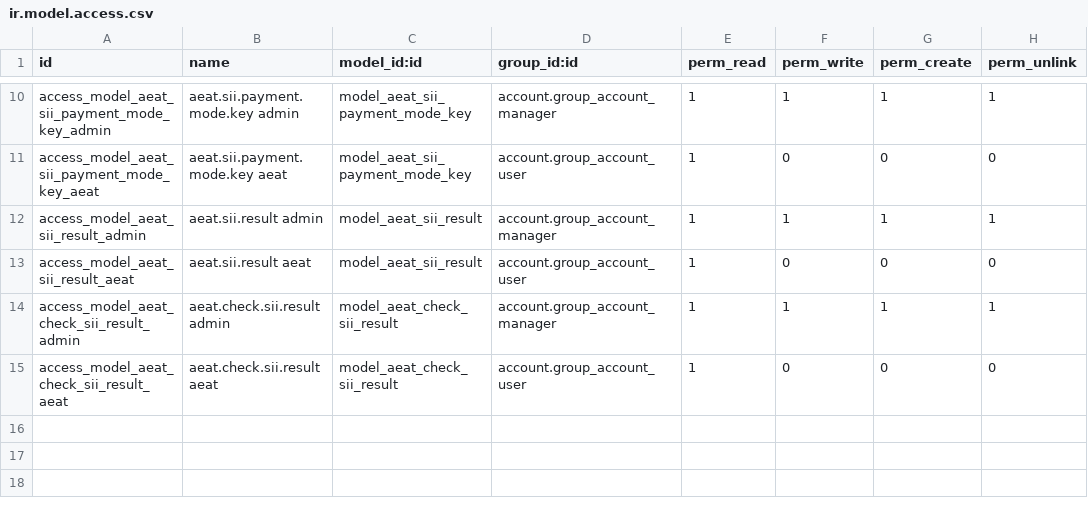
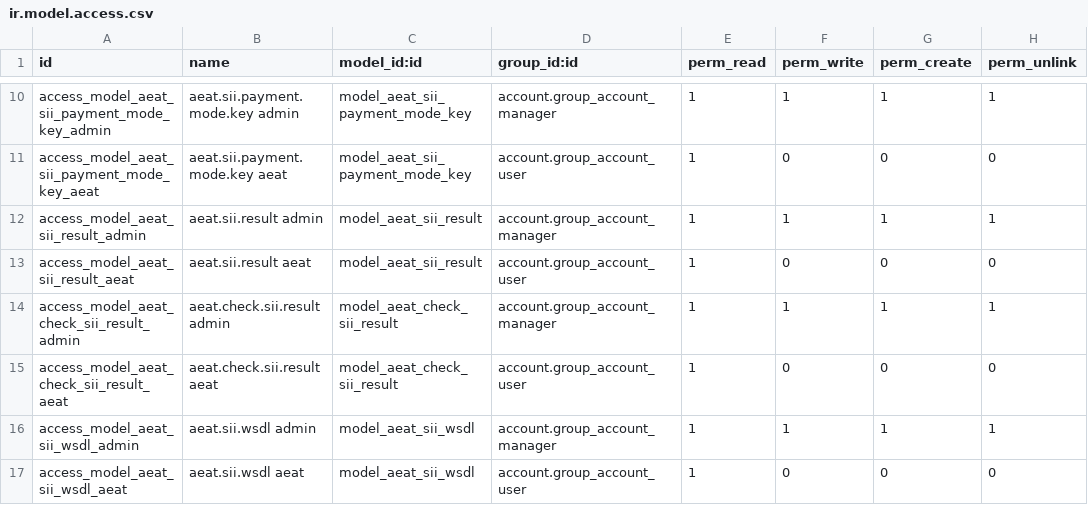
Before and after one commit to acysos/odoo-addons, a CSV file: l10n_es_aeat_sii/security/ir.model.access.csv, drawn as a sheet; only a part is shown, gaps mark what is left out.

Commit message:
[ADD] l10n_es_aeat_sii: pre SII 1.1

```diff
--- a/l10n_es_aeat_sii/security/ir.model.access.csv
+++ b/l10n_es_aeat_sii/security/ir.model.access.csv
@@ -15 +15,3 @@ access_model_aeat_check_sii_result_admin,aeat.check.sii.result admin,model_aeat_
 access_model_aeat_check_sii_result_aeat,aeat.check.sii.result aeat,model_aeat_check_sii_result,account.group_account_user,1,0,0,0
+access_model_aeat_sii_wsdl_admin,aeat.sii.wsdl admin,model_aeat_sii_wsdl,account.group_account_manager,1,1,1,1
+access_model_aeat_sii_wsdl_aeat,aeat.sii.wsdl aeat,model_aeat_sii_wsdl,account.group_account_user,1,0,0,0
```
Also changed, not shown: 9 other files.
